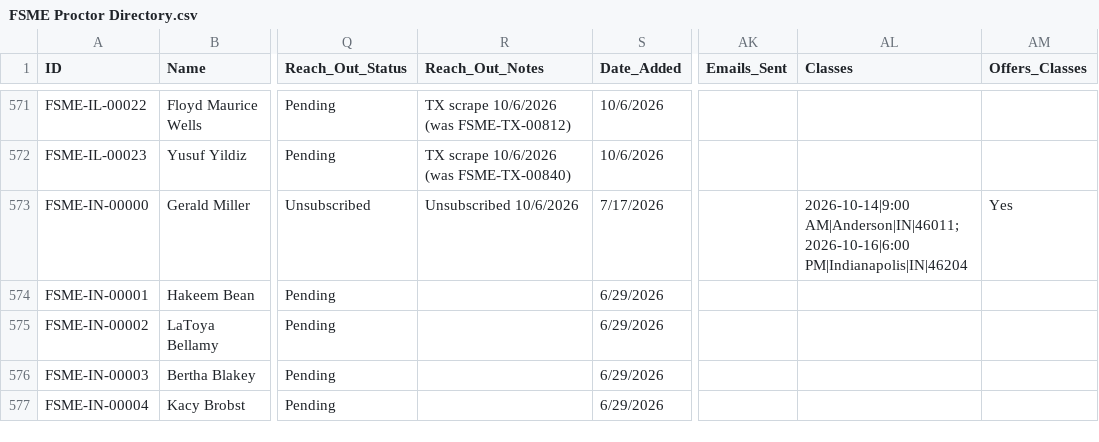
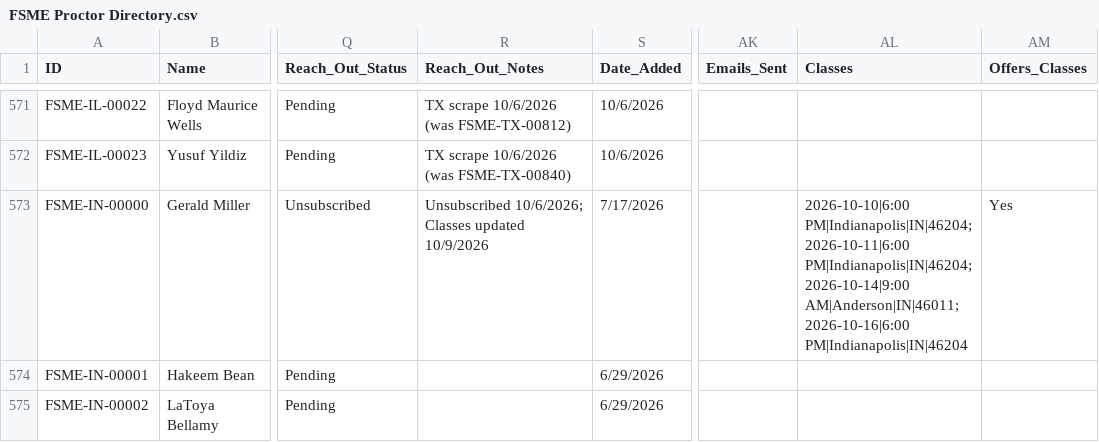
Before and after one commit to novernmanagement-coder/FSME-Tools, a CSV file: FoodSafetyMadeEasy/FSME Proctor Directory.csv, drawn as a sheet; only a part is shown, gaps mark what is left out; the shorter side is filled out with more unchanged rows; the diff names each change by its address in the sheet, - before the commit and + after, or states it on an @@ line.

Commit message:
Classes updated: Gerald Miller

```diff
--- a/FoodSafetyMadeEasy/FSME Proctor Directory.csv
+++ b/FoodSafetyMadeEasy/FSME Proctor Directory.csv
-R573 (Reach_Out_Notes): Unsubscribed 10/6/2026
+R573 (Reach_Out_Notes): Unsubscribed 10/6/2026; Classes updated 10/9/2026
-AL573 (Classes): 2026-10-14|9:00 AM|Anderson|IN|46011;2026-10-16|6:00 PM|Indianapolis|IN|46204
+AL573 (Classes): 2026-10-10|6:00 PM|Indianapolis|IN|46204;2026-10-11|6:00 PM|Indianapolis|IN|46204;2026-10-14|9:00 AM|Anderson|IN|46011;2026-10-16|6:00 PM|Indianapolis|IN|46204
```
